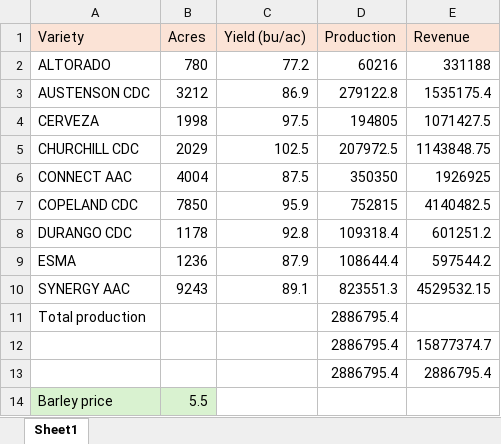
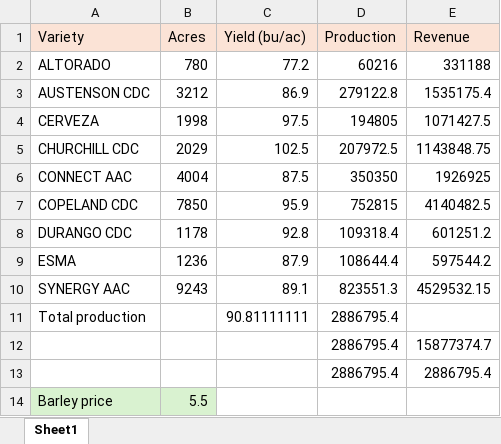
Before and after one commit to peterJslade/arec261-textbook, an Excel workbook: barley_varieties_2025_rz1.xlsx, sheet Sheet1, drawn as a sheet; values as stored, in another font and other column widths than the file's, no borders; the diff names each change by its address in the sheet, - before the commit and + after, or states it on an @@ line.

```diff
--- a/barley_varieties_2025_rz1.xlsx (sheet Sheet1)
+++ b/barley_varieties_2025_rz1.xlsx (sheet Sheet1)
-C11 (Yield (bu/ac)): (empty)
+C11 (Yield (bu/ac)): 90.81111111
```
Also changed, not shown: 1 other file.
